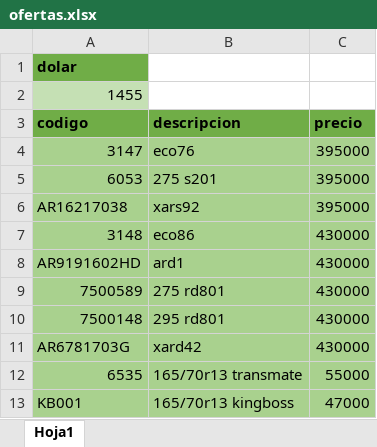
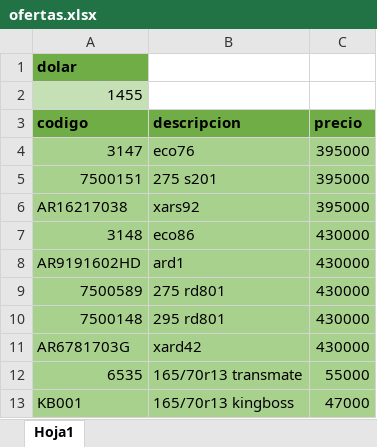
Before and after one commit to agustinlina/fire_base_union, an Excel workbook: public/ofertas.xlsx, sheet Hoja1, drawn as a sheet; values as stored, in another font and other column widths than the file's, no borders; the diff names each change by its address in the sheet, - before the commit and + after, or states it on an @@ line.

Commit message:
hola

```diff
--- a/public/ofertas.xlsx (sheet Hoja1)
+++ b/public/ofertas.xlsx (sheet Hoja1)
-A5 (codigo): 6053
+A5 (codigo): 7500151
```
